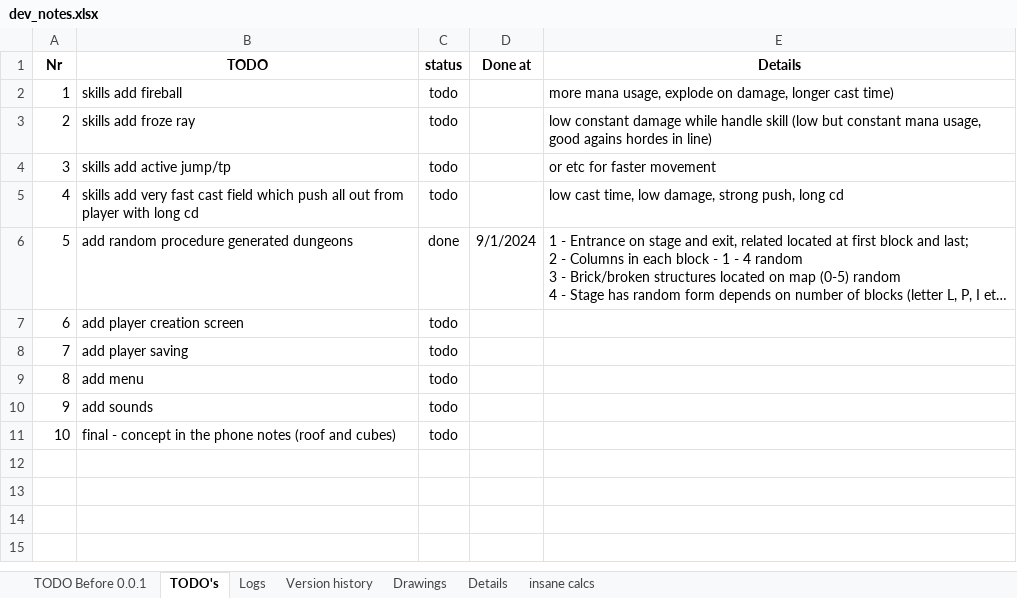
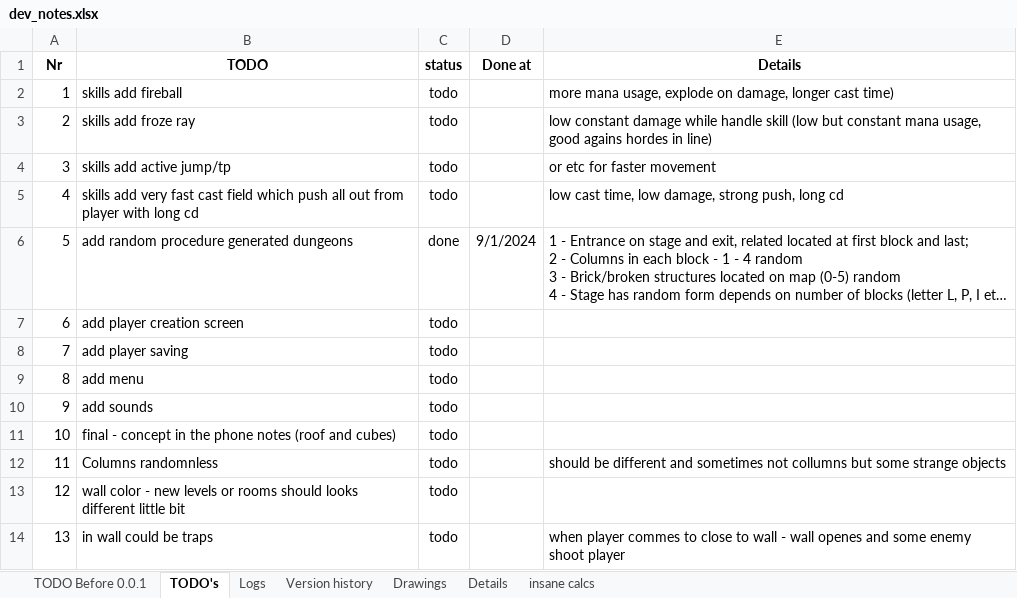
Before and after one commit to IvMov/tower-dungeon, an Excel workbook: dev_notes.xlsx, sheet TODO's, drawn as a sheet; long unchanged cells end in …; values as stored, in another font and other column widths than the file's, no borders; the diff names each change by its address in the sheet, - before the commit and + after, or states it on an @@ line.

```diff
--- a/dev_notes.xlsx (sheet TODO's)
+++ b/dev_notes.xlsx (sheet TODO's)
+row 12: 11 | Columns randomnless | todo |  | should be different and sometimes not collumns but some strange objects
+row 13: 12 | wall color - new levels or rooms should looks different little bit | todo
+row 14: 13 | in wall could be traps | todo |  | when player commes to close to wall - wall openes and some enemy shoot player
```
Also changed, not shown: sheet Logs, 24 other files.
